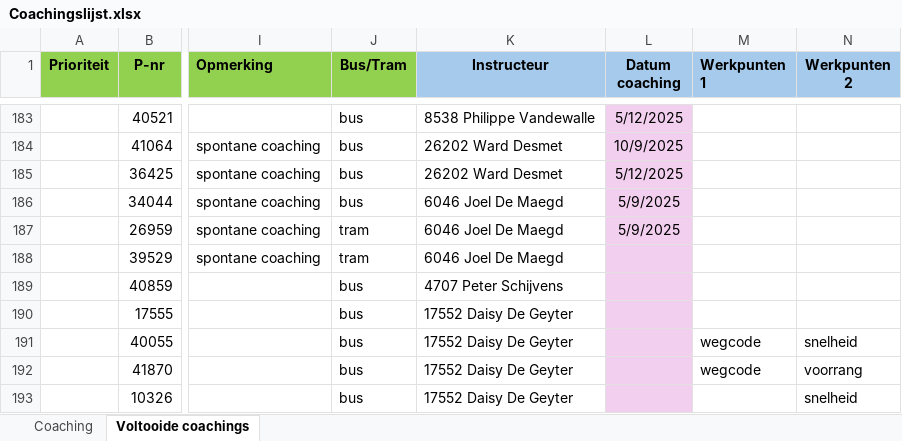
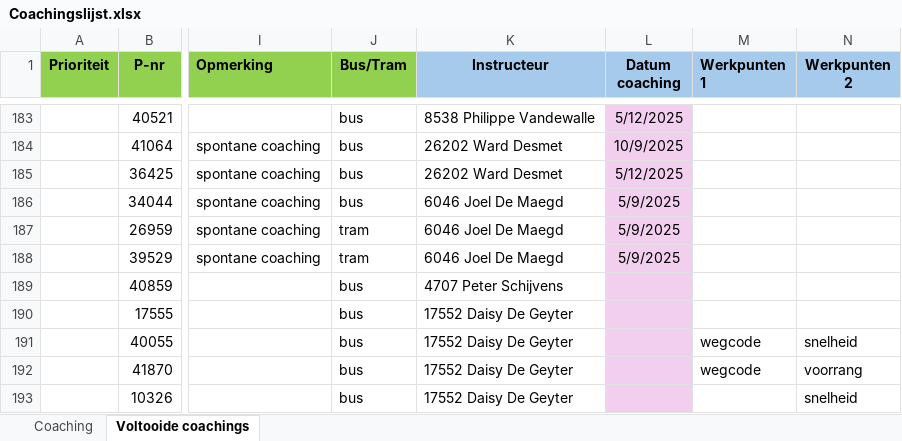
Before and after one commit to Stoffels84/schade, an Excel workbook: Coachingslijst.xlsx, sheet Voltooide coachings, drawn as a sheet; only a part is shown, gaps mark what is left out; values as stored, in another font and other column widths than the file's, no borders; conditional formats and table styles not drawn; the diff names each change by its address in the sheet, - before the commit and + after, or states it on an @@ line.

Commit message:
auto: update vanuit Teams

```diff
--- a/Coachingslijst.xlsx (sheet Voltooide coachings)
+++ b/Coachingslijst.xlsx (sheet Voltooide coachings)
-L188 (Datum coaching): (empty)
+L188 (Datum coaching): 5/9/2025
```
